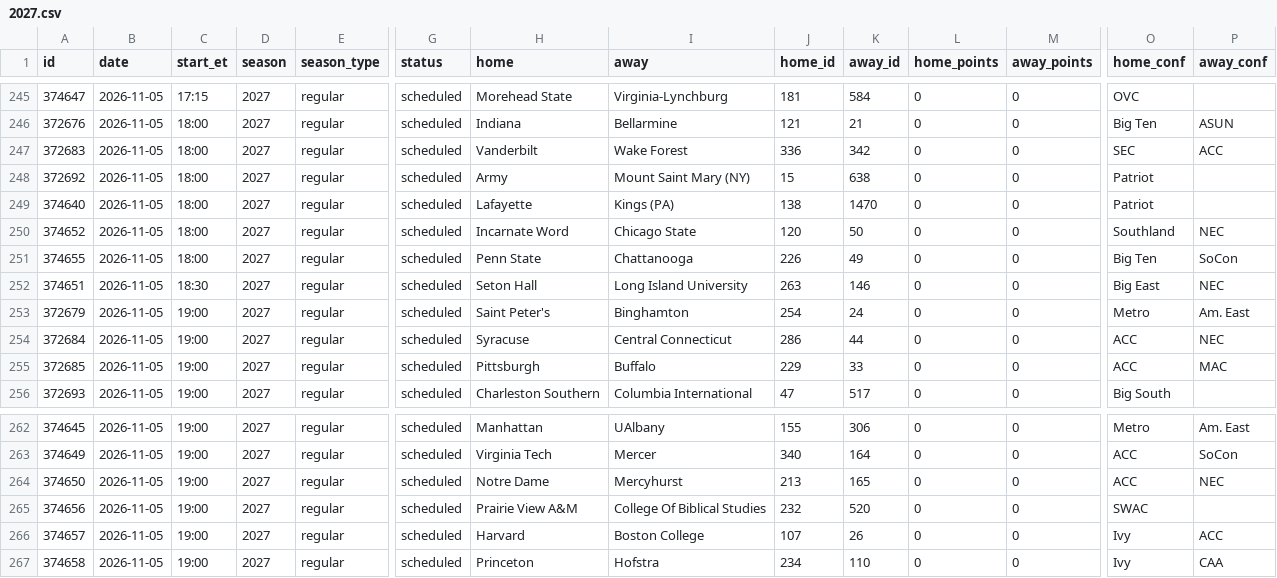
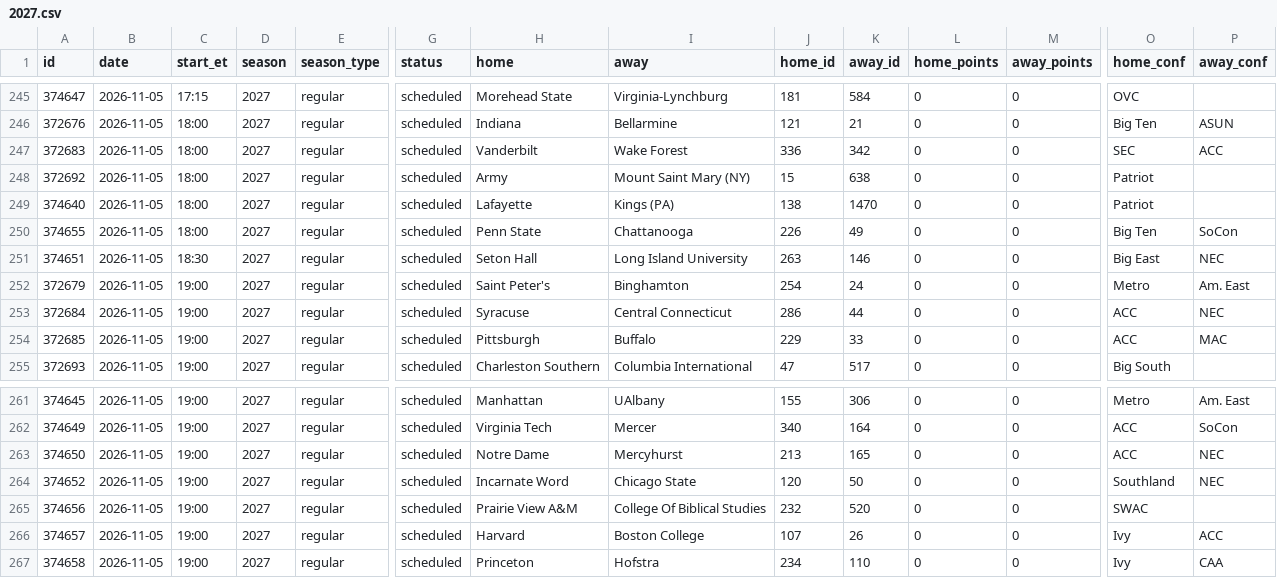
Before and after one commit to rjr5021/college-basketball-belt, a CSV file: data/games/2027.csv, drawn as a sheet; only a part is shown, gaps mark what is left out; removed rows and columns are numbered as before the commit, all else as after; rows hold the shown columns only; the diff names each change by its address in the sheet, - before the commit and + after, or states it on an @@ line.

```diff
--- a/data/games/2027.csv
+++ b/data/games/2027.csv
-row 250: 374652 | 2026-11-05 | 18:00 | 2027 | regular | scheduled | Incarnate Word | Chicago State | 120 | 50 | 0 | 0 | Southland | NEC
+row 264: 374652 | 2026-11-05 | 19:00 | 2027 | regular | scheduled | Incarnate Word | Chicago State | 120 | 50 | 0 | 0 | Southland | NEC
```
Also changed, not shown: data/women/games/2027.csv, 2 other files.
